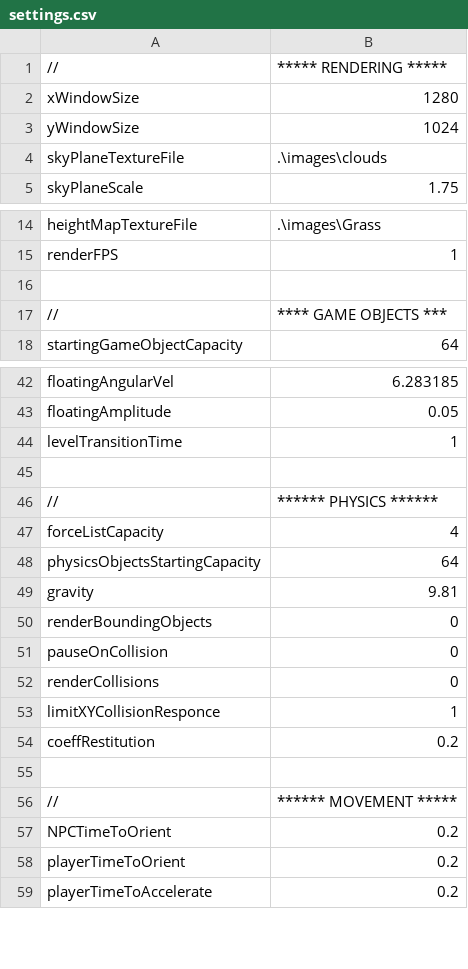
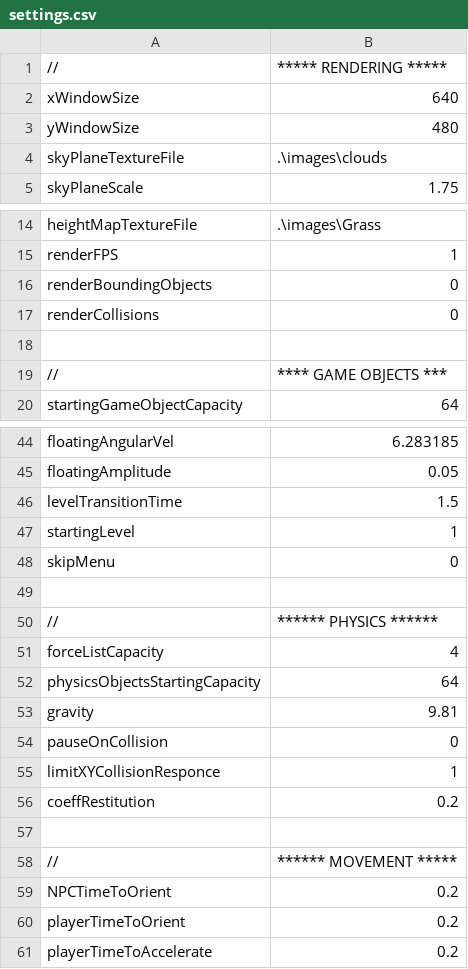
Before and after one commit to jonathantompson/hungrybee, a CSV file: hungrybee/hungrybee/bin/x86/Release/gameSettings/settings.csv, drawn as a sheet; only a part is shown, gaps mark what is left out.

```diff
--- a/hungrybee/hungrybee/bin/x86/Release/gameSettings/settings.csv
+++ b/hungrybee/hungrybee/bin/x86/Release/gameSettings/settings.csv
@@ -1,4 +1,4 @@
 //,   ***** RENDERING *****
-xWindowSize,1280
-yWindowSize,1024
+xWindowSize,640
+yWindowSize,480
 skyPlaneTextureFile,.\images\clouds
@@ -15,2 +15,4 @@ heightMapTextureFile,.\images\Grass
 renderFPS,1
+renderBoundingObjects,0
+renderCollisions,0
 
@@ -43,3 +45,5 @@ floatingAngularVel,6.283185
 floatingAmplitude,0.05
-levelTransitionTime,1
+levelTransitionTime,1.5
+startingLevel,1
+skipMenu,0
 
@@ -49,5 +53,3 @@ physicsObjectsStartingCapacity,64
 gravity,9.81
-renderBoundingObjects,0
 pauseOnCollision,0
-renderCollisions,0
 limitXYCollisionResponce,1
```
Also changed, not shown: hungrybee/hungrybee/bin/x86/Release/gameSettings/Level_1.csv, hungrybee/hungrybee/bin/x86/Release/gameSettings/Level_2.csv, 44 other files.
